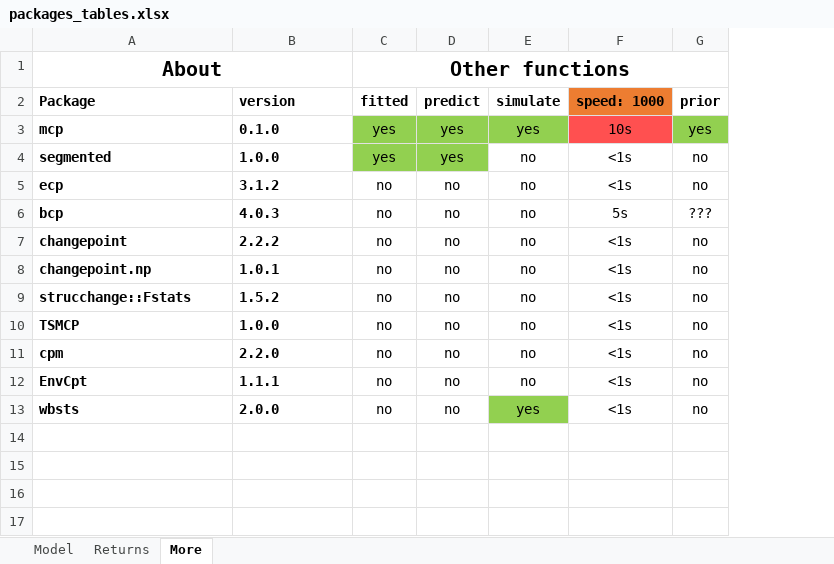
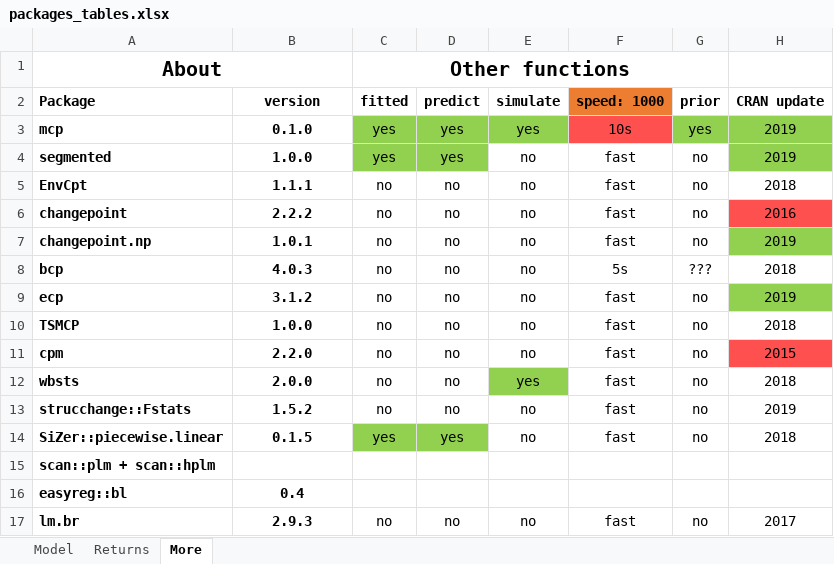
Before and after one commit to lindeloev/mcp, an Excel workbook: vignettes/packages_tables.xlsx, sheet More, drawn as a sheet; values as stored, in another font and other column widths than the file's, no borders; removed rows and columns are numbered as before the commit, all else as after; the diff names each change by its address in the sheet, - before the commit and + after, or states it on an @@ line.

Commit message:
Update package overview

```diff
--- a/vignettes/packages_tables.xlsx (sheet More)
+++ b/vignettes/packages_tables.xlsx (sheet More)
+column H (CRAN update), rows 3-4: 2019 | 2019; row 6: 2016; rows 8-12: 2018 | 2019 | 2018 | 2015 | 2018
-B2:B4 alignment: left
+B2:B4 alignment: center
-F4 (speed: 1000): <1s
+F4 (speed: 1000): fast
+row 5: EnvCpt | 1.1.1 | no | no | no | fast | no | 2018
-A6 (Package): ecp
+A6 (Package): changepoint
-B6 (version): 3.1.2
+B6 (version): 2.2.2
-B6 alignment: left
+B6 alignment: center
-F6 (speed: 1000): <1s
+F6 (speed: 1000): fast
+row 7: changepoint.np | 1.0.1 | no | no | no | fast | no | 2019
-B8 alignment: left
+B8 alignment: center
-row 7: changepoint | 2.2.2 | no | no | no | <1s | no
-row 8: changepoint.np | 1.0.1 | no | no | no | <1s | no
-A9 (Package): strucchange::Fstats
+A9 (Package): ecp
-B9 (version): 1.5.2
+B9 (version): 3.1.2
-B9:B11 alignment: left
+B9:B11 alignment: center
-F9:F11 (speed: 1000): <1s
+F9:F11 (speed: 1000): fast
-row 12: EnvCpt | 1.1.1 | no | no | no | <1s | no
-B12 alignment: left
+B12 alignment: center
-F12 (speed: 1000): <1s
+F12 (speed: 1000): fast
+row 13: strucchange::Fstats | 1.5.2 | no | no | no | fast | no | 2019
+row 14: SiZer::piecewise.linear | 0.1.5 | yes | yes | no | fast | no | 2018
+row 15: scan::plm + scan::hplm
+row 16: easyreg::bl | 0.4
+row 17: lm.br | 2.9.3 | no | no | no | fast | no | 2017
```
Also changed, not shown: sheet Model, sheet Returns, 3 other files.
